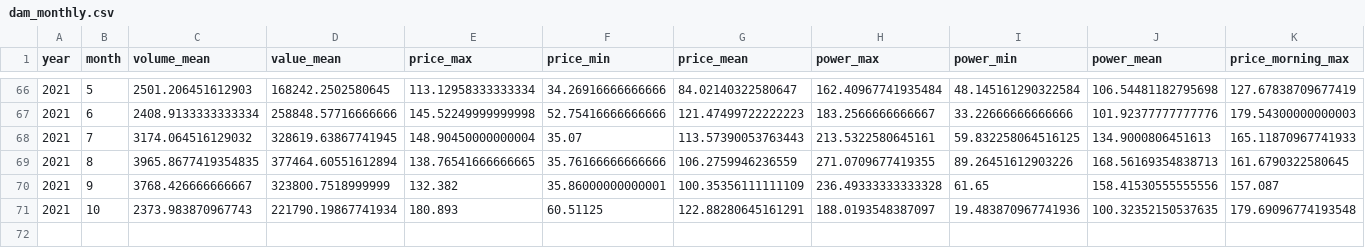
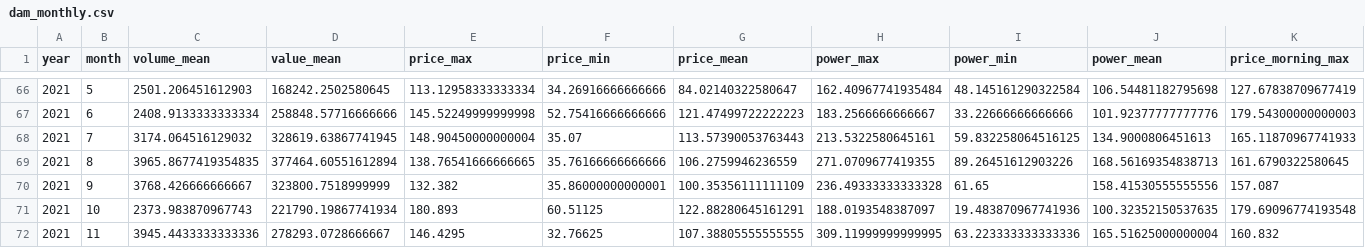
Before and after one commit to AndyFlem/sapp, a CSV file: output/dam_monthly.csv, drawn as a sheet; only a part is shown, gaps mark what is left out; rows hold the shown columns only; the diff names each change by its address in the sheet, - before the commit and + after, or states it on an @@ line.

```diff
--- a/output/dam_monthly.csv
+++ b/output/dam_monthly.csv
+row 72: 2021 | 11 | 3945.4433333333336 | 278293.0728666667 | 146.4295 | 32.76625 | 107.38805555555555 | 309.11999999999995 | 63.223333333333336 | 165.51625000000004 | 160.832
```
Also changed, not shown: output/dam_flow_monthly_cat.csv, output/fpm_calmonthly_hours.csv, 28 other files.
